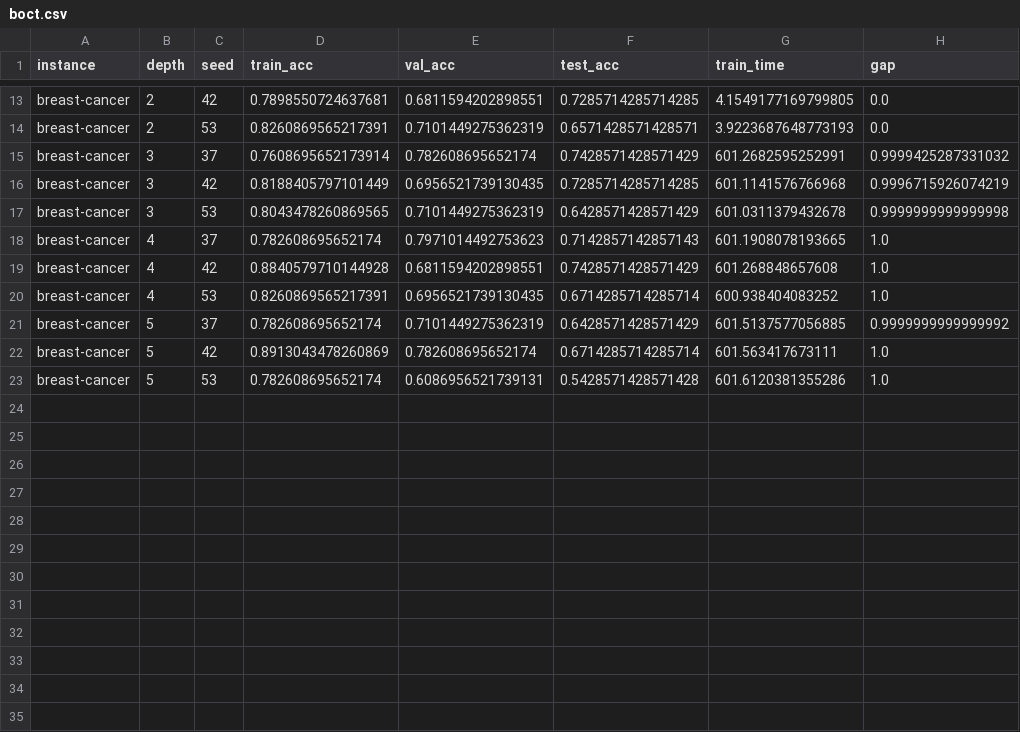
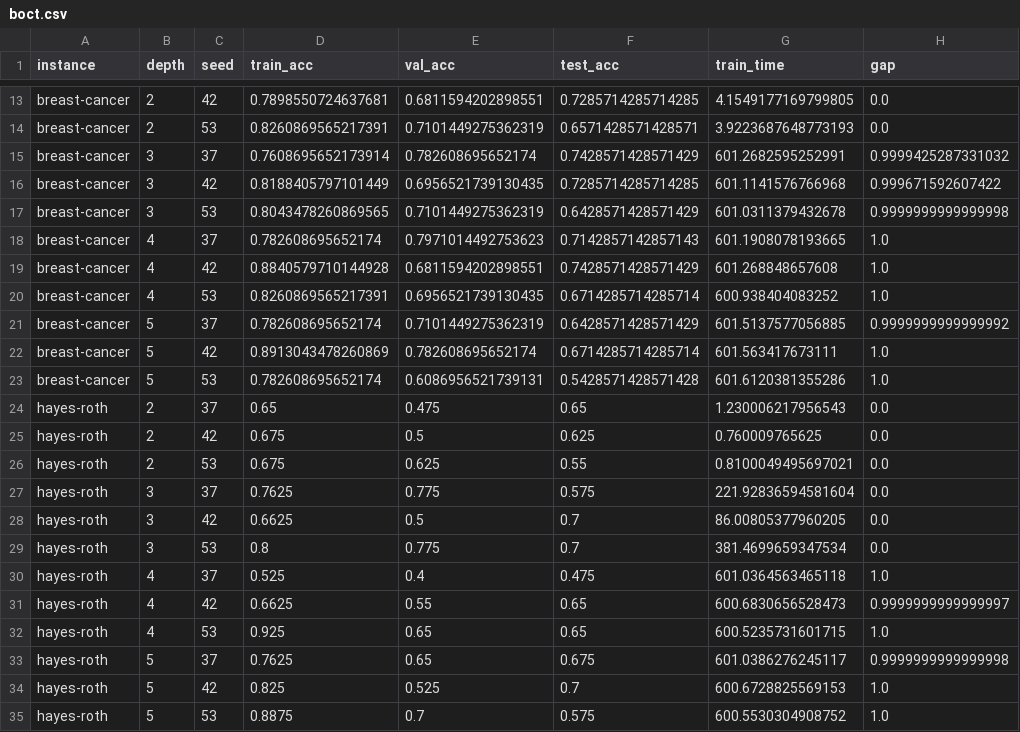
Before and after one commit to maniezzo/OCDT, a CSV file: github_cart/res/boct.csv, drawn as a sheet; only a part is shown, gaps mark what is left out.

```diff
--- a/github_cart/res/boct.csv
+++ b/github_cart/res/boct.csv
@@ -15,3 +15,3 @@ breast-cancer,2,53,0.8260869565217391,0.7101449275362319,0.6571428571428571,3.92
 breast-cancer,3,37,0.7608695652173914,0.782608695652174,0.7428571428571429,601.2682595252991,0.9999425287331032
-breast-cancer,3,42,0.8188405797101449,0.6956521739130435,0.7285714285714285,601.1141576766968,0.9996715926074219
+breast-cancer,3,42,0.8188405797101449,0.6956521739130435,0.7285714285714285,601.1141576766968,0.999671592607422
 breast-cancer,3,53,0.8043478260869565,0.7101449275362319,0.6428571428571429,601.0311379432678,0.9999999999999998
@@ -23 +23,13 @@ breast-cancer,5,42,0.8913043478260869,0.782608695652174,0.6714285714285714,601.5
 breast-cancer,5,53,0.782608695652174,0.6086956521739131,0.5428571428571428,601.6120381355286,1.0
+hayes-roth,2,37,0.65,0.475,0.65,1.230006217956543,0.0
+hayes-roth,2,42,0.675,0.5,0.625,0.760009765625,0.0
+hayes-roth,2,53,0.675,0.625,0.55,0.8100049495697021,0.0
+hayes-roth,3,37,0.7625,0.775,0.575,221.92836594581604,0.0
+hayes-roth,3,42,0.6625,0.5,0.7,86.00805377960205,0.0
+hayes-roth,3,53,0.8,0.775,0.7,381.4699659347534,0.0
+hayes-roth,4,37,0.525,0.4,0.475,601.0364563465118,1.0
+hayes-roth,4,42,0.6625,0.55,0.65,600.6830656528473,0.9999999999999997
+hayes-roth,4,53,0.925,0.65,0.65,600.5235731601715,1.0
+hayes-roth,5,37,0.7625,0.65,0.675,601.0386276245117,0.9999999999999998
+hayes-roth,5,42,0.825,0.525,0.7,600.6728825569153,1.0
+hayes-roth,5,53,0.8875,0.7,0.575,600.5530304908752,1.0
```
Also changed, not shown: github_cart/res/mfoct.csv, github_cart/res/oct.csv, 6 other files.
